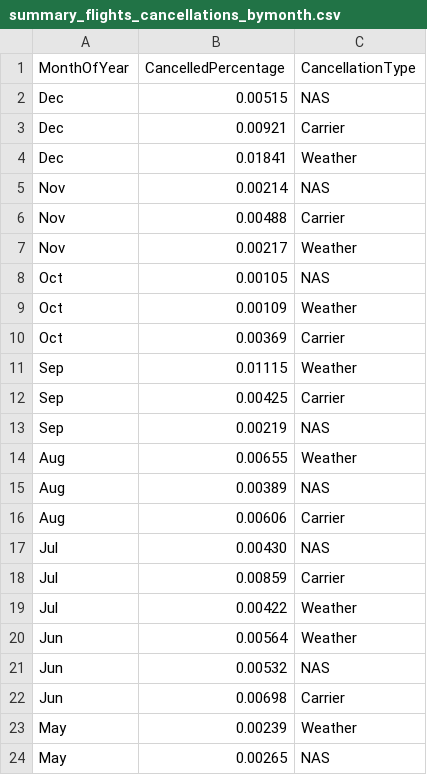
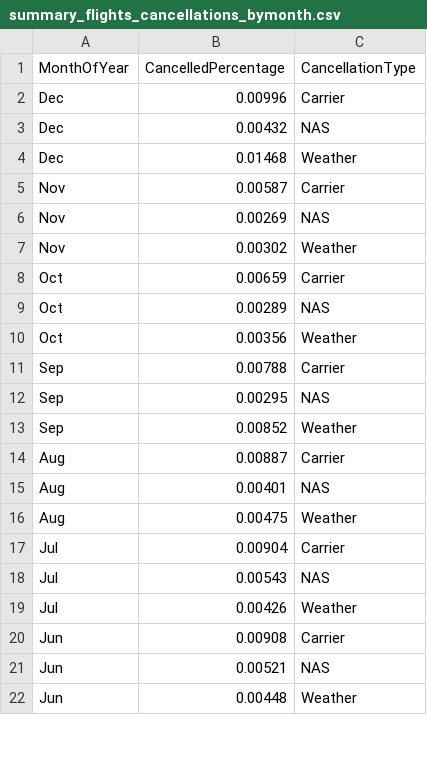
Before and after one commit to tvikkula/visualize-d3, a CSV file: data/summary_flights_cancellations_bymonth.csv, drawn as a sheet; only a part is shown; the diff covers the shown part only.

Commit message:
master: Fixed the aggregrations a bit and commited a new dataset with cancellations data from years 2004-2008.

```diff
--- a/data/summary_flights_cancellations_bymonth.csv
+++ b/data/summary_flights_cancellations_bymonth.csv
@@ -1,24 +1,22 @@
 MonthOfYear,CancelledPercentage,CancellationType
-Dec,0.00515,NAS
-Dec,0.00921,Carrier
-Dec,0.01841,Weather
-Nov,0.00214,NAS
-Nov,0.00488,Carrier
-Nov,0.00217,Weather
-Oct,0.00105,NAS
-Oct,0.00109,Weather
-Oct,0.00369,Carrier
-Sep,0.01115,Weather
-Sep,0.00425,Carrier
-Sep,0.00219,NAS
-Aug,0.00655,Weather
-Aug,0.00389,NAS
-Aug,0.00606,Carrier
-Jul,0.00430,NAS
-Jul,0.00859,Carrier
-Jul,0.00422,Weather
-Jun,0.00564,Weather
-Jun,0.00532,NAS
-Jun,0.00698,Carrier
-May,0.00239,Weather
-May,0.00265,NAS
+Dec,0.00996,Carrier
+Dec,0.00432,NAS
+Dec,0.01468,Weather
+Nov,0.00587,Carrier
+Nov,0.00269,NAS
+Nov,0.00302,Weather
+Oct,0.00659,Carrier
+Oct,0.00289,NAS
+Oct,0.00356,Weather
+Sep,0.00788,Carrier
+Sep,0.00295,NAS
+Sep,0.00852,Weather
+Aug,0.00887,Carrier
+Aug,0.00401,NAS
+Aug,0.00475,Weather
+Jul,0.00904,Carrier
+Jul,0.00543,NAS
+Jul,0.00426,Weather
+Jun,0.00908,Carrier
+Jun,0.00521,NAS
+Jun,0.00448,Weather
```
Also changed, not shown: 7 added rows, 5 removed rows and 8 edited cells elsewhere in this file, 2 other files.
